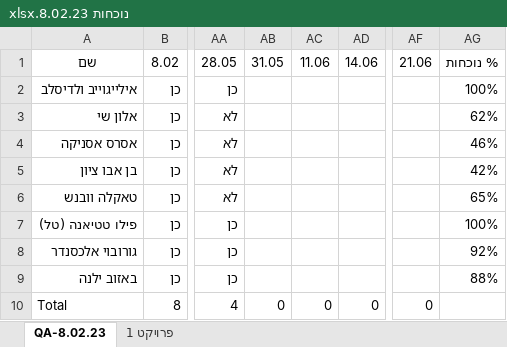
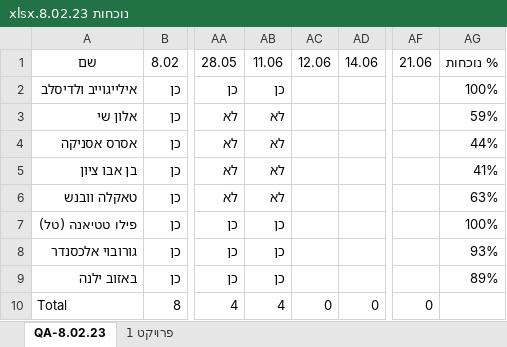
Before and after one commit to QA-8-02/Lessons, an Excel workbook: נוכחות 8.02.23.xlsx, sheet QA-8.02.23, drawn as a sheet; only a part is shown, gaps mark what is left out; values as stored, in another font and other column widths than the file's, no borders; conditional formats and table styles not drawn; the diff names each change by its address in the sheet, - before the commit and + after, or states it on an @@ line.

```diff
--- a/נוכחות 8.02.23.xlsx (sheet QA-8.02.23)
+++ b/נוכחות 8.02.23.xlsx (sheet QA-8.02.23)
-AB1: 31.05
+AB1: 11.06
-AC1: 11.06
+AC1: 12.06
-AB2: (empty)
+AB2: כן
-AB3:AB6: (empty)
+AB3:AB6: לא
-AG3: 62%
+AG3: 59%
-AG4: 46%
+AG4: 44%
-AG5: 42%
+AG5: 41%
-AG6: 65%
+AG6: 63%
-AB7:AB9: (empty)
+AB7:AB9: כן
-AG8: 92%
+AG8: 93%
-AG9: 88%
+AG9: 89%
-AB10: 0
+AB10: 4
```
Also changed, not shown: formulas that keep their value, 4 other files.
